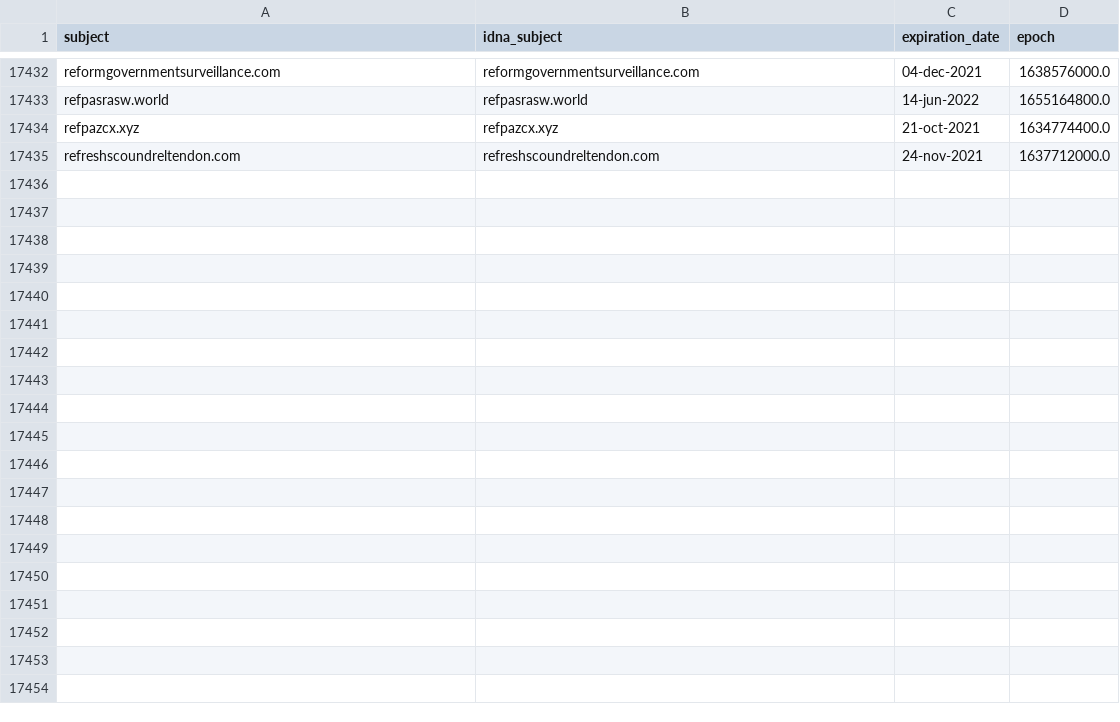
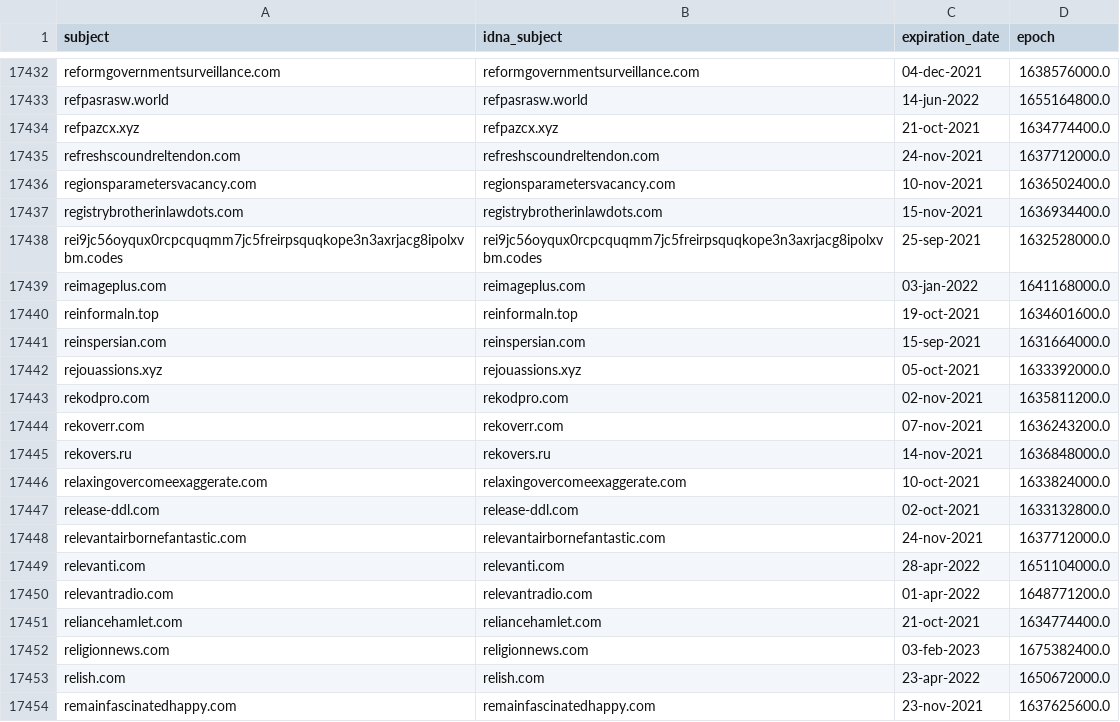
Before and after one commit to dead-hosts/easylist_web_easylist.to, a CSV file: .pyfunceble/whois.csv, drawn as a sheet; only a part is shown, gaps mark what is left out; the diff covers the shown part only; the diff names each change by its address in the sheet, - before the commit and + after, or states it on an @@ line.

```diff
--- a/.pyfunceble/whois.csv
+++ b/.pyfunceble/whois.csv
+row 17436: regionsparametersvacancy.com | regionsparametersvacancy.com | 10-nov-2021 | 1636502400.0
+row 17437: registrybrotherinlawdots.com | registrybrotherinlawdots.com | 15-nov-2021 | 1636934400.0
+row 17438: rei9jc56oyqux0rcpcquqmm7jc5freirpsquqkope3n3axrjacg8ipolxvbm.codes | rei9jc56oyqux0rcpcquqmm7jc5freirpsquqkope3n3axrjacg8ipolxvbm.codes | 25-sep-2021 | 1632528000.0
+row 17439: reimageplus.com | reimageplus.com | 03-jan-2022 | 1641168000.0
+row 17440: reinformaln.top | reinformaln.top | 19-oct-2021 | 1634601600.0
+row 17441: reinspersian.com | reinspersian.com | 15-sep-2021 | 1631664000.0
+row 17442: rejouassions.xyz | rejouassions.xyz | 05-oct-2021 | 1633392000.0
+row 17443: rekodpro.com | rekodpro.com | 02-nov-2021 | 1635811200.0
+row 17444: rekoverr.com | rekoverr.com | 07-nov-2021 | 1636243200.0
+row 17445: rekovers.ru | rekovers.ru | 14-nov-2021 | 1636848000.0
+row 17446: relaxingovercomeexaggerate.com | relaxingovercomeexaggerate.com | 10-oct-2021 | 1633824000.0
+row 17447: release-ddl.com | release-ddl.com | 02-oct-2021 | 1633132800.0
+row 17448: relevantairbornefantastic.com | relevantairbornefantastic.com | 24-nov-2021 | 1637712000.0
+row 17449: relevanti.com | relevanti.com | 28-apr-2022 | 1651104000.0
+row 17450: relevantradio.com | relevantradio.com | 01-apr-2022 | 1648771200.0
+row 17451: reliancehamlet.com | reliancehamlet.com | 21-oct-2021 | 1634774400.0
+row 17452: religionnews.com | religionnews.com | 03-feb-2023 | 1675382400.0
+row 17453: relish.com | relish.com | 23-apr-2022 | 1650672000.0
+row 17454: remainfascinatedhappy.com | remainfascinatedhappy.com | 23-nov-2021 | 1637625600.0
```
Also changed, not shown: 20 added rows elsewhere in this file, 1 other file.
